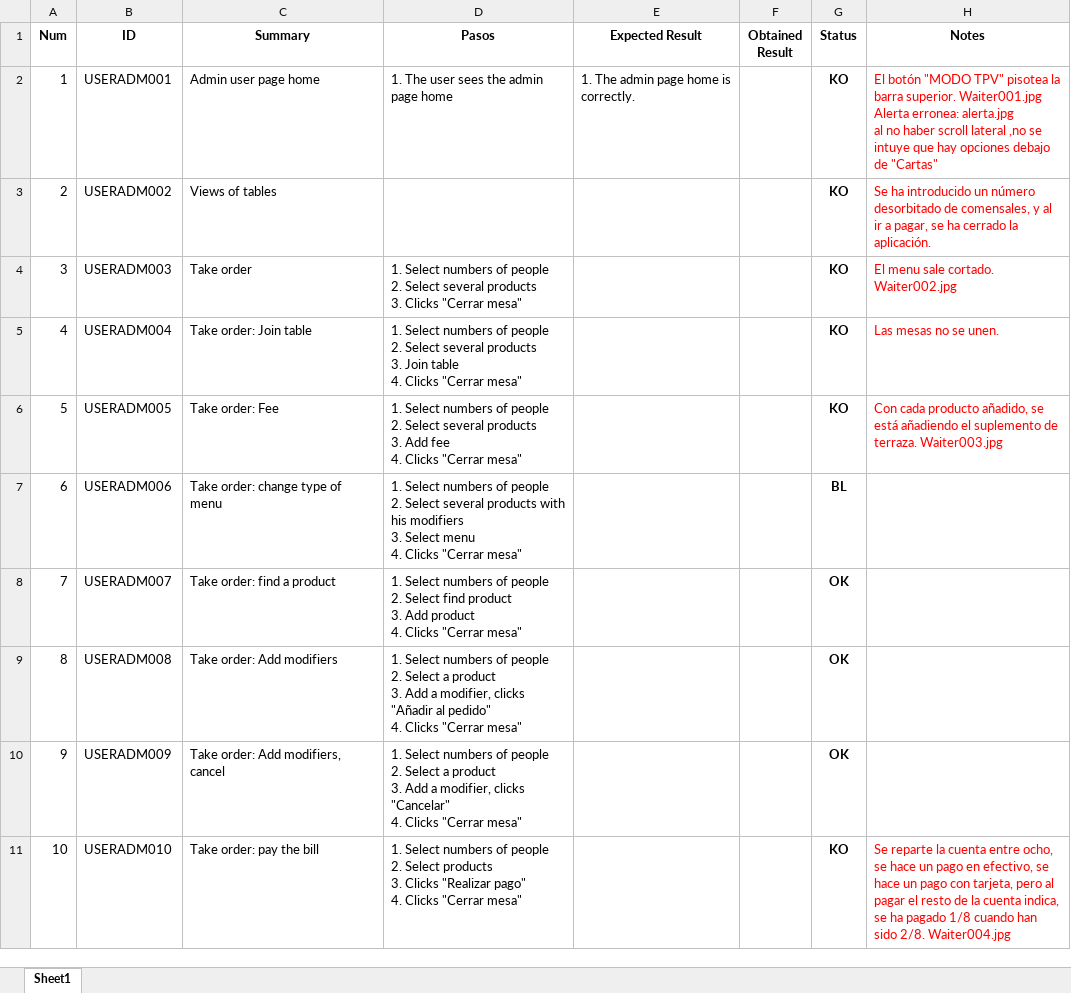
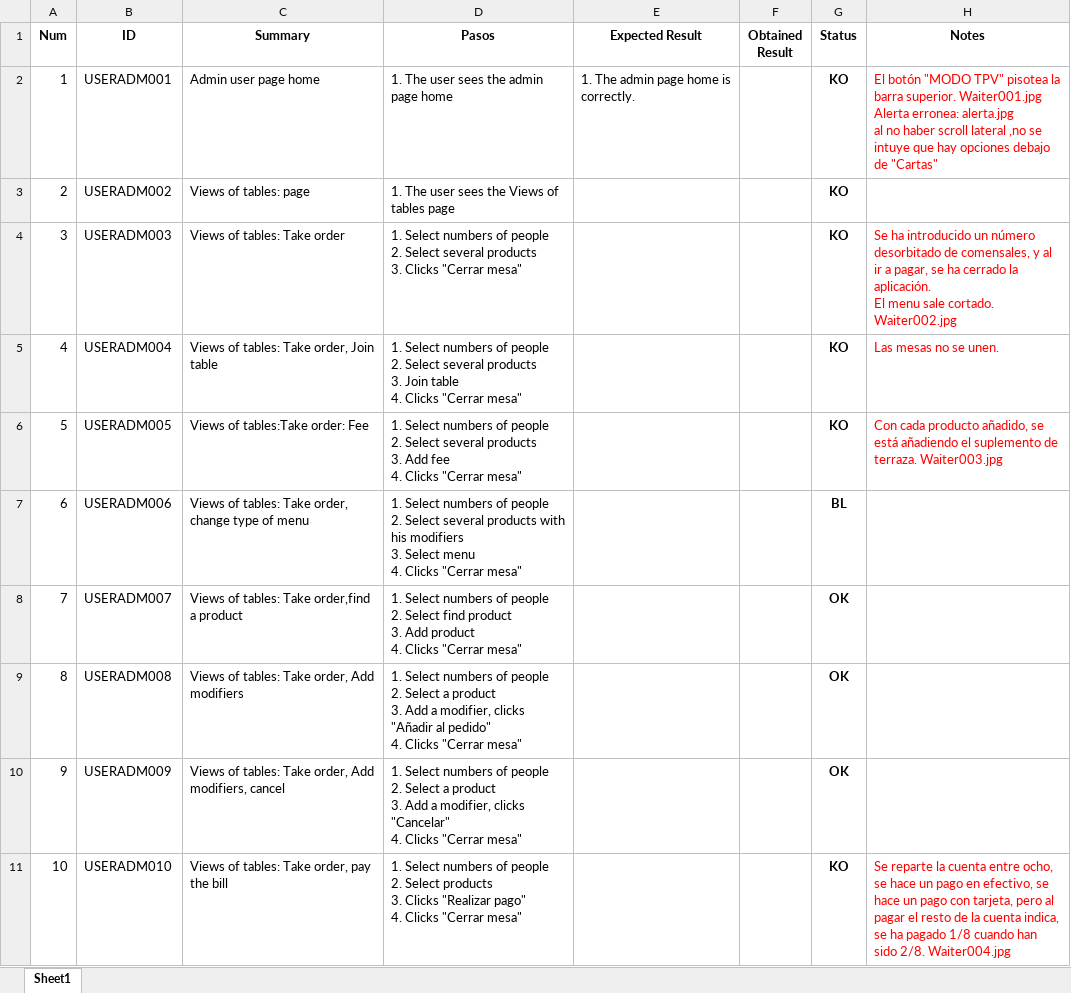
Before and after one commit to ngp223/Kovai, an Excel workbook: App/TestCases_App/User_admin.xlsx, sheet Sheet1, drawn as a sheet; only a part is shown; values as stored, in another font and other column widths than the file's, no borders; conditional formats not drawn; ↵ is a line break in a cell; the diff covers the shown part only; the diff names each change by its address in the sheet, - before the commit and + after, or states it on an @@ line.

```diff
--- a/App/TestCases_App/User_admin.xlsx (sheet Sheet1)
+++ b/App/TestCases_App/User_admin.xlsx (sheet Sheet1)
-C3 (Summary): Views of tables
+C3 (Summary): Views of tables: page
-D3 (Pasos): (empty)
+D3 (Pasos): 1. The user sees the Views of tables page
-H3 (Notes): Se ha introducido un número desorbitado de comensales, y al ir a pagar, se ha cerrado la aplicación.
+H3 (Notes): (empty)
-C4 (Summary): Take order
+C4 (Summary): Views of tables: Take order
-H4 (Notes): El menu…
+H4 (Notes): Se ha introducido un número desorbitado de comensales, y al ir a pagar, se ha cerrado la aplicación. ↵ El menu…
-C5 (Summary): Take order: Join table
+C5 (Summary): Views of tables: Take order, Join table
-C6 (Summary): Take order: Fee
+C6 (Summary): Views of tables:Take order: Fee
-C7 (Summary): Take order: change type of menu
+C7 (Summary): Views of tables: Take order, change type of menu
-C8 (Summary): Take order: find a product
+C8 (Summary): Views of tables: Take order,find a product
-C9 (Summary): Take order: Add modifiers
+C9 (Summary): Views of tables: Take order, Add modifiers
-C10 (Summary): Take order: Add modifiers, cancel
+C10 (Summary): Views of tables: Take order, Add modifiers, cancel
-C11 (Summary): Take order: pay the bill
+C11 (Summary): Views of tables: Take order, pay the bill
```
Also changed, not shown: other rows of this sheet, Web/TestCasesWeb/Cierres.xlsx.
